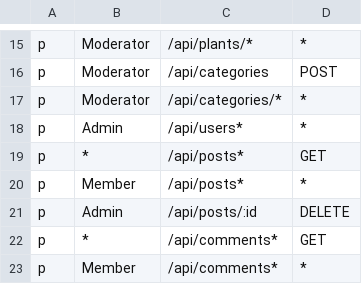
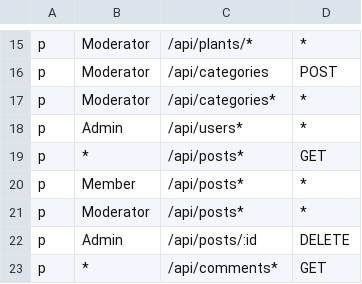
Before and after one commit to jelenaseka/PlantForMe, a CSV file: user-microservice/policy.csv, drawn as a sheet; only a part is shown, gaps mark what is left out; the shorter side is filled out with more unchanged rows.

```diff
--- a/user-microservice/policy.csv
+++ b/user-microservice/policy.csv
@@ -16,3 +16,3 @@ p, Moderator, /api/plants/*, *
 p, Moderator, /api/categories, POST
-p, Moderator, /api/categories/*, *
+p, Moderator, /api/categories*, *
 p, Admin, /api/users*, *
@@ -20,2 +20,3 @@ p, *, /api/posts*, GET
 p, Member, /api/posts*, *
+p, Moderator, /api/posts*, *
 p, Admin, /api/posts/:id, DELETE
```
Also changed, not shown: 52 other files.
